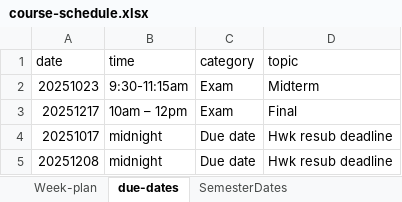
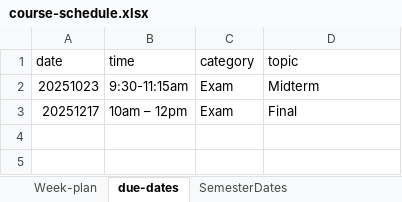
Before and after one commit to unl-statistics/stat850, an Excel workbook: course-schedule.xlsx, sheet due-dates, drawn as a sheet; values as stored, in another font and other column widths than the file's, no borders; the diff names each change by its address in the sheet, - before the commit and + after, or states it on an @@ line.

```diff
--- a/course-schedule.xlsx (sheet due-dates)
+++ b/course-schedule.xlsx (sheet due-dates)
-row 4: 20251017 | midnight | Due date | Hwk resub deadline
-row 5: 20251208 | midnight | Due date | Hwk resub deadline
```
Also changed, not shown: sheet Week-plan, 1 other file.
